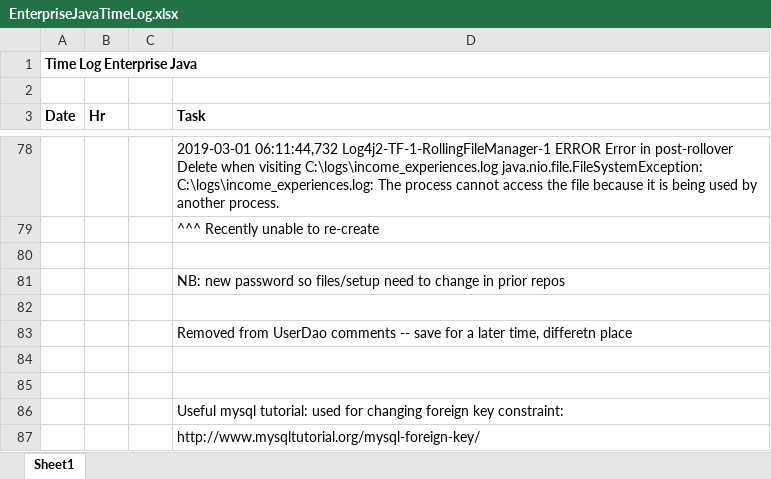
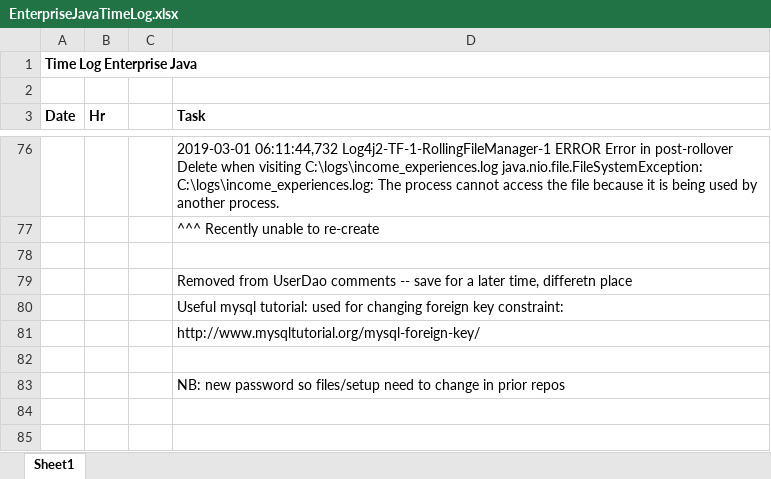
Before and after one commit to haandahl/income-experiences, an Excel workbook: EnterpriseJavaTimeLog.xlsx, sheet Sheet1, drawn as a sheet; only a part is shown, gaps mark what is left out; values as stored, in another font and other column widths than the file's, no borders; removed rows and columns are numbered as before the commit, all else as after; the diff covers the shown part only; the diff names each change by its address in the sheet, - before the commit and + after, or states it on an @@ line.

```diff
--- a/EnterpriseJavaTimeLog.xlsx (sheet Sheet1)
+++ b/EnterpriseJavaTimeLog.xlsx (sheet Sheet1)
-row 82: (empty)
-row 84: (empty)
-row 85: (empty)
+row 82: (empty)
@@ row 81 moved to row 83: NB: new password so files/setup need to … @@
```
Also changed, not shown: 7 added rows, 9 removed rows and 2 edited cells elsewhere in this sheet, 22 other files.
